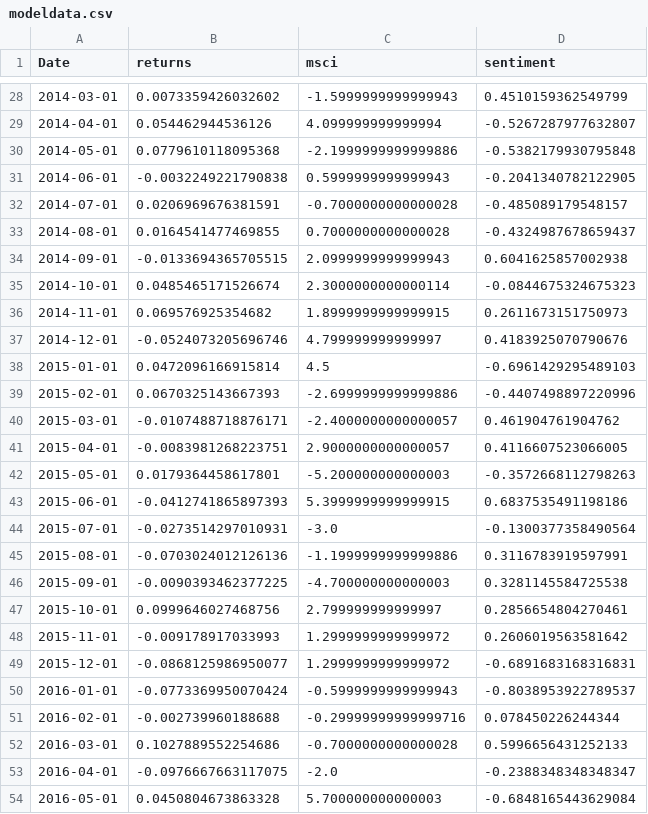
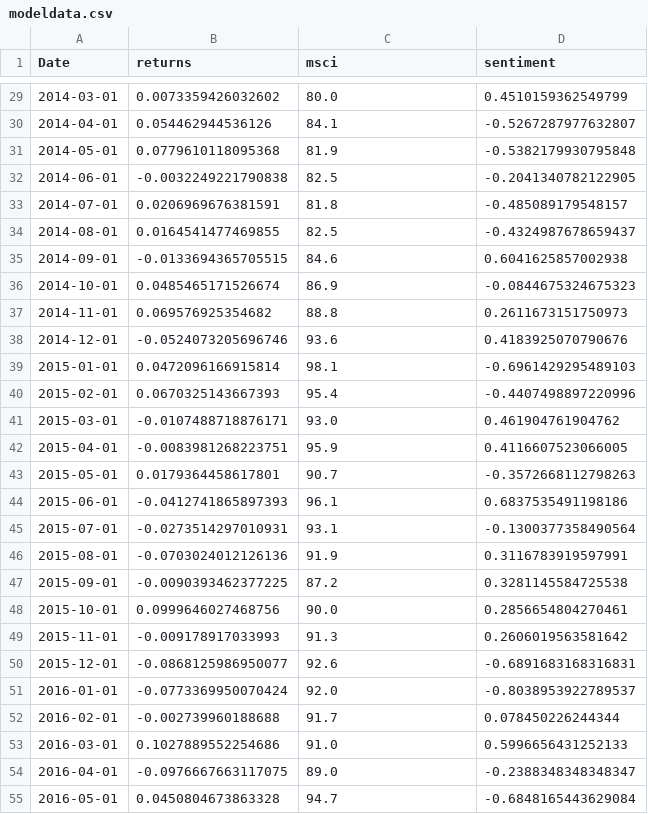
Before and after one commit to MDrschl/SalesEQ, a CSV file: tsdata/modeldata.csv, drawn as a sheet; only a part is shown, gaps mark what is left out; the diff covers the shown part only.

```diff
--- a/tsdata/modeldata.csv
+++ b/tsdata/modeldata.csv
@@ -28,27 +29,27 @@ Date,returns,msci,sentiment
-2014-03-01,0.0073359426032602,-1.5999999999999943,0.4510159362549799
-2014-04-01,0.054462944536126,4.099999999999994,-0.5267287977632807
-2014-05-01,0.0779610118095368,-2.1999999999999886,-0.5382179930795848
-2014-06-01,-0.0032249221790838,0.5999999999999943,-0.2041340782122905
-2014-07-01,0.0206969676381591,-0.7000000000000028,-0.485089179548157
-2014-08-01,0.0164541477469855,0.7000000000000028,-0.4324987678659437
-2014-09-01,-0.0133694365705515,2.0999999999999943,0.6041625857002938
-2014-10-01,0.0485465171526674,2.3000000000000114,-0.0844675324675323
-2014-11-01,0.069576925354682,1.8999999999999915,0.2611673151750973
-2014-12-01,-0.0524073205696746,4.799999999999997,0.4183925070790676
-2015-01-01,0.0472096166915814,4.5,-0.6961429295489103
-2015-02-01,0.0670325143667393,-2.6999999999999886,-0.4407498897220996
-2015-03-01,-0.0107488718876171,-2.4000000000000057,0.461904761904762
-2015-04-01,-0.0083981268223751,2.9000000000000057,0.4116607523066005
-2015-05-01,0.0179364458617801,-5.200000000000003,-0.3572668112798263
-2015-06-01,-0.0412741865897393,5.3999999999999915,0.6837535491198186
-2015-07-01,-0.0273514297010931,-3.0,-0.1300377358490564
-2015-08-01,-0.0703024012126136,-1.1999999999999886,0.3116783919597991
-2015-09-01,-0.0090393462377225,-4.700000000000003,0.3281145584725538
-2015-10-01,0.0999646027468756,2.799999999999997,0.2856654804270461
-2015-11-01,-0.009178917033993,1.2999999999999972,0.2606019563581642
-2015-12-01,-0.0868125986950077,1.2999999999999972,-0.6891683168316831
-2016-01-01,-0.0773369950070424,-0.5999999999999943,-0.8038953922789537
-2016-02-01,-0.002739960188688,-0.29999999999999716,0.078450226244344
-2016-03-01,0.1027889552254686,-0.7000000000000028,0.5996656431252133
-2016-04-01,-0.0976667663117075,-2.0,-0.2388348348348347
-2016-05-01,0.0450804673863328,5.700000000000003,-0.6848165443629084
+2014-03-01,0.0073359426032602,80.0,0.4510159362549799
+2014-04-01,0.054462944536126,84.1,-0.5267287977632807
+2014-05-01,0.0779610118095368,81.9,-0.5382179930795848
+2014-06-01,-0.0032249221790838,82.5,-0.2041340782122905
+2014-07-01,0.0206969676381591,81.8,-0.485089179548157
+2014-08-01,0.0164541477469855,82.5,-0.4324987678659437
+2014-09-01,-0.0133694365705515,84.6,0.6041625857002938
+2014-10-01,0.0485465171526674,86.9,-0.0844675324675323
+2014-11-01,0.069576925354682,88.8,0.2611673151750973
+2014-12-01,-0.0524073205696746,93.6,0.4183925070790676
+2015-01-01,0.0472096166915814,98.1,-0.6961429295489103
+2015-02-01,0.0670325143667393,95.4,-0.4407498897220996
+2015-03-01,-0.0107488718876171,93.0,0.461904761904762
+2015-04-01,-0.0083981268223751,95.9,0.4116607523066005
+2015-05-01,0.0179364458617801,90.7,-0.3572668112798263
+2015-06-01,-0.0412741865897393,96.1,0.6837535491198186
+2015-07-01,-0.0273514297010931,93.1,-0.1300377358490564
+2015-08-01,-0.0703024012126136,91.9,0.3116783919597991
+2015-09-01,-0.0090393462377225,87.2,0.3281145584725538
+2015-10-01,0.0999646027468756,90.0,0.2856654804270461
+2015-11-01,-0.009178917033993,91.3,0.2606019563581642
+2015-12-01,-0.0868125986950077,92.6,-0.6891683168316831
+2016-01-01,-0.0773369950070424,92.0,-0.8038953922789537
+2016-02-01,-0.002739960188688,91.7,0.078450226244344
+2016-03-01,0.1027889552254686,91.0,0.5996656431252133
+2016-04-01,-0.0976667663117075,89.0,-0.2388348348348347
+2016-05-01,0.0450804673863328,94.7,-0.6848165443629084
```
Also changed, not shown: 1 added row and 105 edited cells elsewhere in this file, 2 other files.
